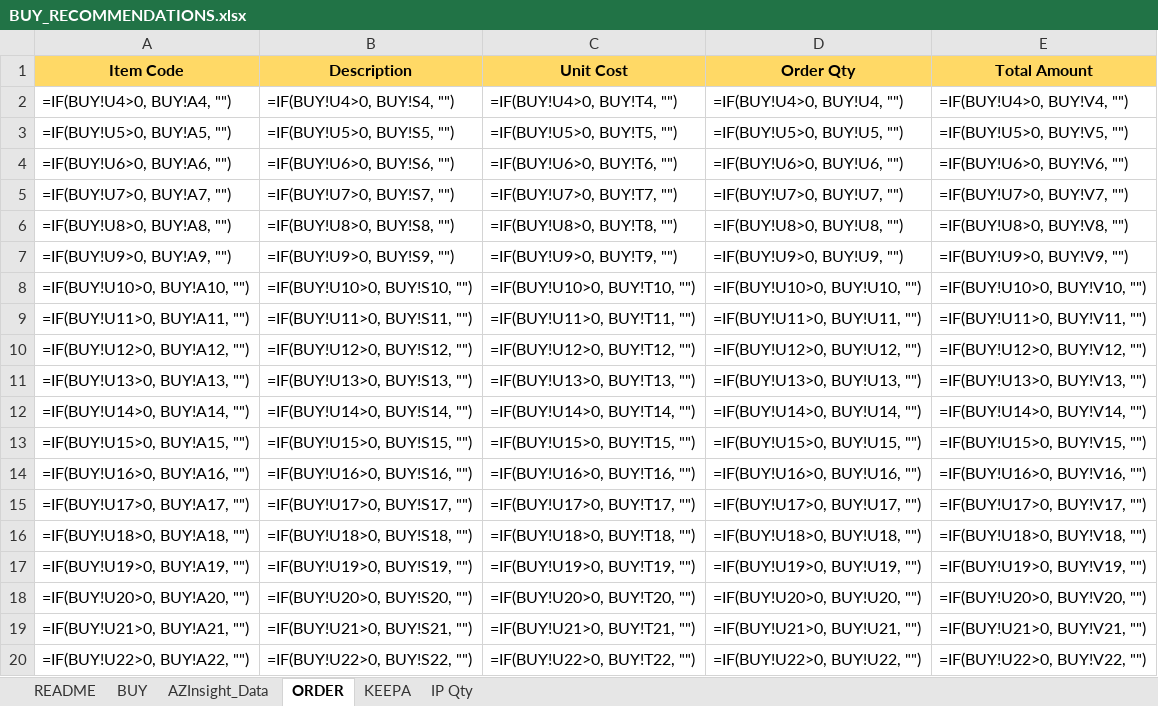
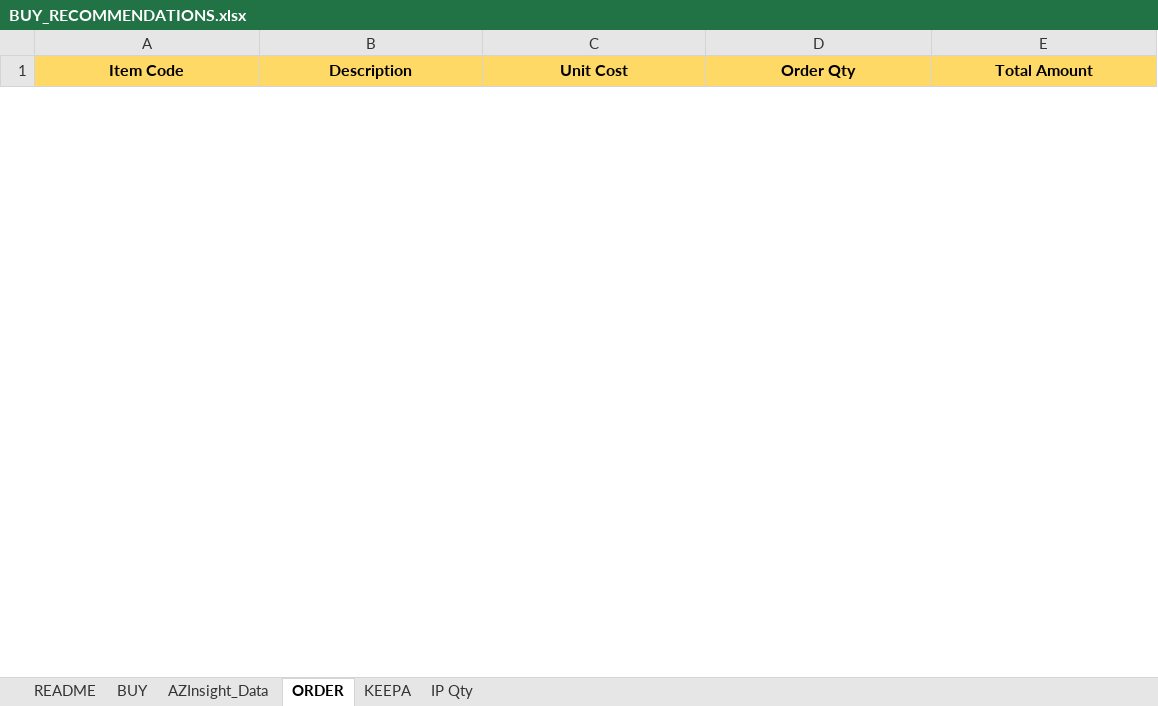
Before and after one commit to johnwesleyquintero/resume, an Excel workbook: public/excel_templates/BUY_RECOMMENDATIONS.xlsx, sheet ORDER, drawn as a sheet; only a part is shown; values as stored, in another font and other column widths than the file's, no borders; formulas without a stored value are shown as written; removed rows and columns are numbered as before the commit, all else as after; the diff covers the shown part only; the diff names each change by its address in the sheet, - before the commit and + after, or states it on an @@ line.

Commit message:
chore: update BUY_RECOMMENDATIONS excel template

```diff
--- a/public/excel_templates/BUY_RECOMMENDATIONS.xlsx (sheet ORDER)
+++ b/public/excel_templates/BUY_RECOMMENDATIONS.xlsx (sheet ORDER)
-row 2: =IF(BUY!U4>0, BUY!A4, "") | =IF(BUY!U4>0, BUY!S4, "") | =IF(BUY!U4>0, BUY!T4, "") | =IF(BUY!U4>0, BUY!U4, "") | =IF(BUY!U4>0, BUY!V4, "")
-row 3: =IF(BUY!U5>0, BUY!A5, "") | =IF(BUY!U5>0, BUY!S5, "") | =IF(BUY!U5>0, BUY!T5, "") | =IF(BUY!U5>0, BUY!U5, "") | =IF(BUY!U5>0, BUY!V5, "")
-row 4: =IF(BUY!U6>0, BUY!A6, "") | =IF(BUY!U6>0, BUY!S6, "") | =IF(BUY!U6>0, BUY!T6, "") | =IF(BUY!U6>0, BUY!U6, "") | =IF(BUY!U6>0, BUY!V6, "")
-row 5: =IF(BUY!U7>0, BUY!A7, "") | =IF(BUY!U7>0, BUY!S7, "") | =IF(BUY!U7>0, BUY!T7, "") | =IF(BUY!U7>0, BUY!U7, "") | =IF(BUY!U7>0, BUY!V7, "")
-row 6: =IF(BUY!U8>0, BUY!A8, "") | =IF(BUY!U8>0, BUY!S8, "") | =IF(BUY!U8>0, BUY!T8, "") | =IF(BUY!U8>0, BUY!U8, "") | =IF(BUY!U8>0, BUY!V8, "")
-row 7: =IF(BUY!U9>0, BUY!A9, "") | =IF(BUY!U9>0, BUY!S9, "") | =IF(BUY!U9>0, BUY!T9, "") | =IF(BUY!U9>0, BUY!U9, "") | =IF(BUY!U9>0, BUY!V9, "")
-row 8: =IF(BUY!U10>0, BUY!A10, "") | =IF(BUY!U10>0, BUY!S10, "") | =IF(BUY!U10>0, BUY!T10, "") | =IF(BUY!U10>0, BUY!U10, "") | =IF(BUY!U10>0, BUY!V10, "")
-row 9: =IF(BUY!U11>0, BUY!A11, "") | =IF(BUY!U11>0, BUY!S11, "") | =IF(BUY!U11>0, BUY!T11, "") | =IF(BUY!U11>0, BUY!U11, "") | =IF(BUY!U11>0, BUY!V11, "")
-row 10: =IF(BUY!U12>0, BUY!A12, "") | =IF(BUY!U12>0, BUY!S12, "") | =IF(BUY!U12>0, BUY!T12, "") | =IF(BUY!U12>0, BUY!U12, "") | =IF(BUY!U12>0, BUY!V12, "")
-row 11: =IF(BUY!U13>0, BUY!A13, "") | =IF(BUY!U13>0, BUY!S13, "") | =IF(BUY!U13>0, BUY!T13, "") | =IF(BUY!U13>0, BUY!U13, "") | =IF(BUY!U13>0, BUY!V13, "")
-row 12: =IF(BUY!U14>0, BUY!A14, "") | =IF(BUY!U14>0, BUY!S14, "") | =IF(BUY!U14>0, BUY!T14, "") | =IF(BUY!U14>0, BUY!U14, "") | =IF(BUY!U14>0, BUY!V14, "")
-row 13: =IF(BUY!U15>0, BUY!A15, "") | =IF(BUY!U15>0, BUY!S15, "") | =IF(BUY!U15>0, BUY!T15, "") | =IF(BUY!U15>0, BUY!U15, "") | =IF(BUY!U15>0, BUY!V15, "")
-row 14: =IF(BUY!U16>0, BUY!A16, "") | =IF(BUY!U16>0, BUY!S16, "") | =IF(BUY!U16>0, BUY!T16, "") | =IF(BUY!U16>0, BUY!U16, "") | =IF(BUY!U16>0, BUY!V16, "")
-row 15: =IF(BUY!U17>0, BUY!A17, "") | =IF(BUY!U17>0, BUY!S17, "") | =IF(BUY!U17>0, BUY!T17, "") | =IF(BUY!U17>0, BUY!U17, "") | =IF(BUY!U17>0, BUY!V17, "")
-row 16: =IF(BUY!U18>0, BUY!A18, "") | =IF(BUY!U18>0, BUY!S18, "") | =IF(BUY!U18>0, BUY!T18, "") | =IF(BUY!U18>0, BUY!U18, "") | =IF(BUY!U18>0, BUY!V18, "")
-row 17: =IF(BUY!U19>0, BUY!A19, "") | =IF(BUY!U19>0, BUY!S19, "") | =IF(BUY!U19>0, BUY!T19, "") | =IF(BUY!U19>0, BUY!U19, "") | =IF(BUY!U19>0, BUY!V19, "")
-row 18: =IF(BUY!U20>0, BUY!A20, "") | =IF(BUY!U20>0, BUY!S20, "") | =IF(BUY!U20>0, BUY!T20, "") | =IF(BUY!U20>0, BUY!U20, "") | =IF(BUY!U20>0, BUY!V20, "")
-row 19: =IF(BUY!U21>0, BUY!A21, "") | =IF(BUY!U21>0, BUY!S21, "") | =IF(BUY!U21>0, BUY!T21, "") | =IF(BUY!U21>0, BUY!U21, "") | =IF(BUY!U21>0, BUY!V21, "")
-row 20: =IF(BUY!U22>0, BUY!A22, "") | =IF(BUY!U22>0, BUY!S22, "") | =IF(BUY!U22>0, BUY!T22, "") | =IF(BUY!U22>0, BUY!U22, "") | =IF(BUY!U22>0, BUY!V22, "")
```
Also changed, not shown: 1 added row and 181 removed rows elsewhere in this sheet, sheet BUY.
